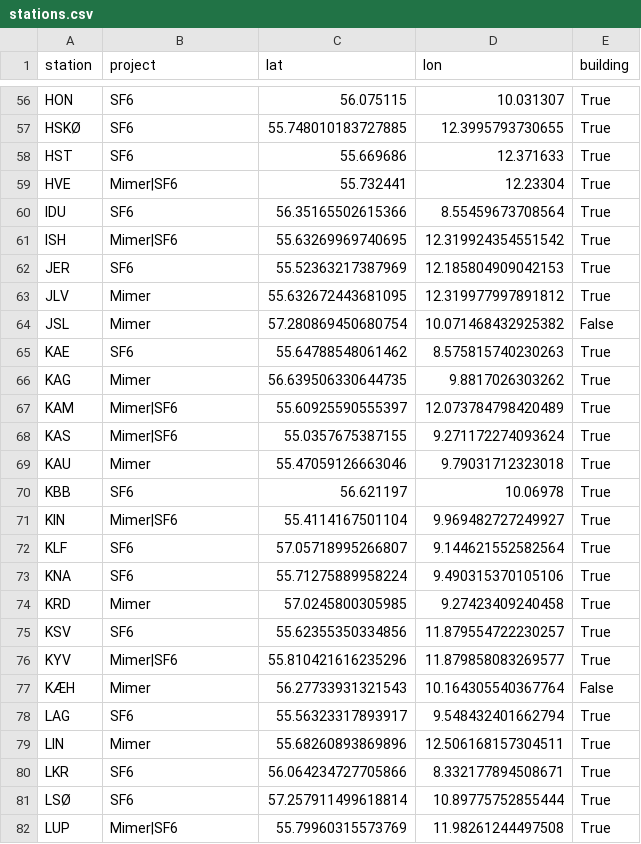
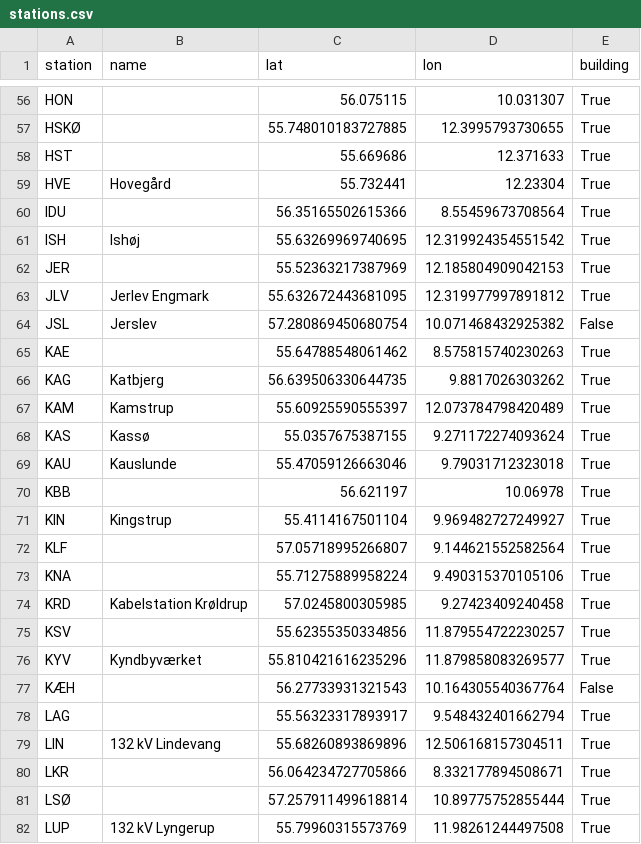
Before and after one commit to SimonLarsen/loralos, a CSV file: stations.csv, drawn as a sheet; only a part is shown, gaps mark what is left out; the diff covers the shown part only; the diff names each change by its address in the sheet, - before the commit and + after, or states it on an @@ line.

```diff
--- a/stations.csv
+++ b/stations.csv
-B1: project
+B1: name
-B56:B58 (name): SF6
+B56:B58 (name): (empty)
-B59 (name): Mimer|SF6
+B59 (name): Hovegård
-B60 (name): SF6
+B60 (name): (empty)
-B61 (name): Mimer|SF6
+B61 (name): Ishøj
-B62 (name): SF6
+B62 (name): (empty)
-B63 (name): Mimer
+B63 (name): Jerlev Engmark
-B64 (name): Mimer
+B64 (name): Jerslev
-B65 (name): SF6
+B65 (name): (empty)
-B66 (name): Mimer
+B66 (name): Katbjerg
-B67 (name): Mimer|SF6
+B67 (name): Kamstrup
-B68 (name): Mimer|SF6
+B68 (name): Kassø
-B69 (name): Mimer
+B69 (name): Kauslunde
-B70 (name): SF6
+B70 (name): (empty)
-B71 (name): Mimer|SF6
+B71 (name): Kingstrup
-B72:B73 (name): SF6
+B72:B73 (name): (empty)
-B74 (name): Mimer
+B74 (name): Kabelstation Krøldrup
-B75 (name): SF6
+B75 (name): (empty)
-B76 (name): Mimer|SF6
+B76 (name): Kyndbyværket
-B77 (name): Mimer
+B77 (name): (empty)
-B78 (name): SF6
+B78 (name): (empty)
-B79 (name): Mimer
+B79 (name): 132 kV Lindevang
-B80:B81 (name): SF6
+B80:B81 (name): (empty)
-B82 (name): Mimer|SF6
+B82 (name): 132 kV Lyngerup
```
Also changed, not shown: 128 edited cells elsewhere in this file.
